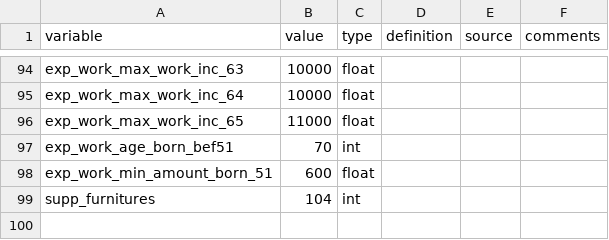
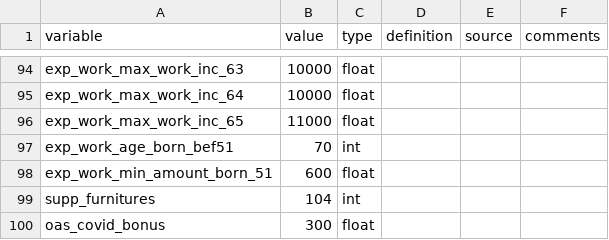
Before and after one commit to CREEi-models/srd, a CSV file: srd/quebec/params/measures_2020.csv, drawn as a sheet; only a part is shown, gaps mark what is left out; the diff names each change by its address in the sheet, - before the commit and + after, or states it on an @@ line.

Commit message:
Adding deduction in quebec for oas_covid_bonus

```diff
--- a/srd/quebec/params/measures_2020.csv
+++ b/srd/quebec/params/measures_2020.csv
+row 100: oas_covid_bonus | 300 | float
```
Also changed, not shown: 1 other file.
